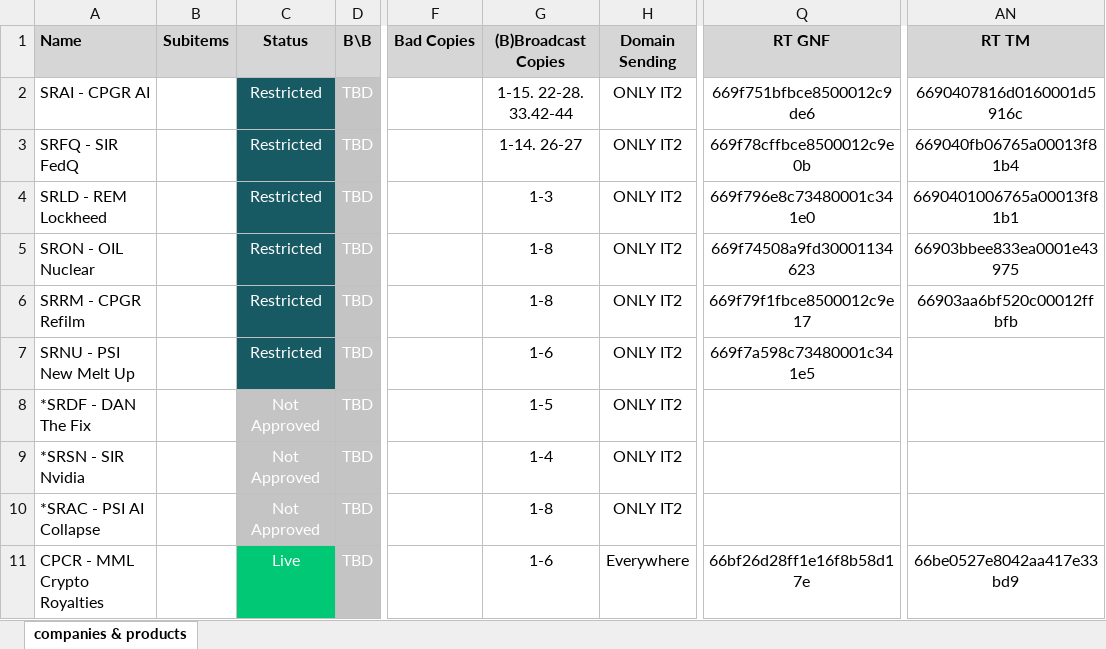
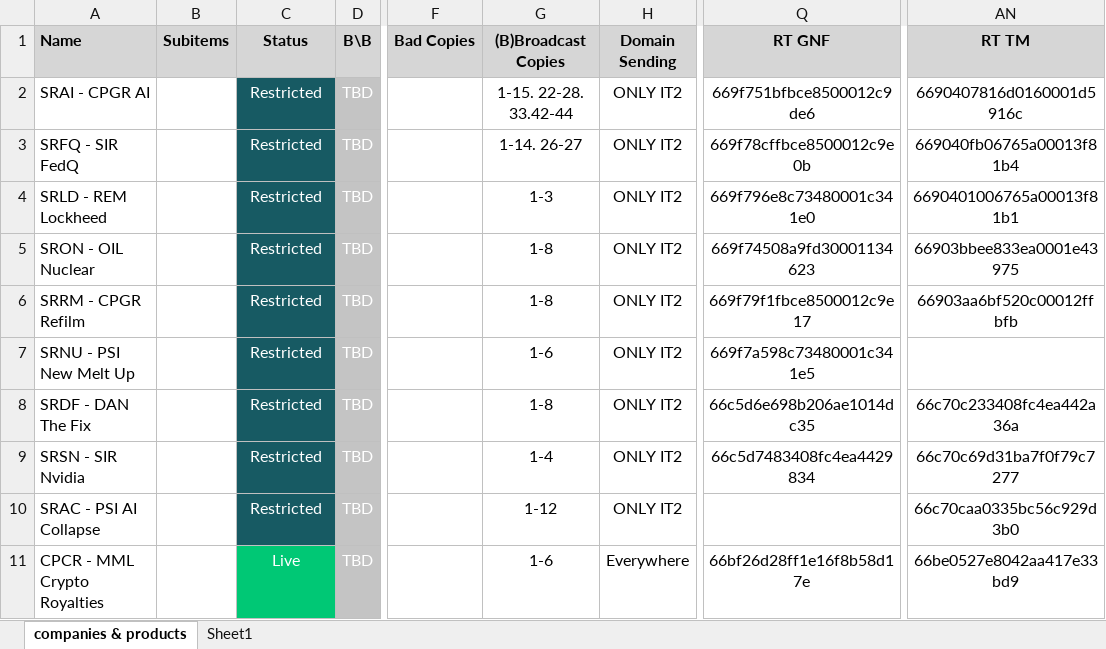
Before and after one commit to INRGI/CopyMaker, an Excel workbook: public/products.xlsx, sheet companies & products, drawn as a sheet; only a part is shown, gaps mark what is left out; values as stored, in another font and other column widths than the file's, no borders; charts and pictures not drawn; the diff covers the shown part only; the diff names each change by its address in the sheet, - before the commit and + after, or states it on an @@ line.

Commit message:
Upload new products

```diff
--- a/public/products.xlsx (sheet companies & products)
+++ b/public/products.xlsx (sheet companies & products)
+sheet tab: Sheet1
-A8 (Name): *SRDF - DAN The Fix
+A8 (Name): SRDF - DAN The Fix
-C8:C10 (Status): Not Approved
+C8:C10 (Status): Restricted
-C8:C10 fill: #C4C4C4
+C8:C10 fill: #175A63
-G8 ((B)Broadcast Copies): 1-5
+G8 ((B)Broadcast Copies): 1-8
-Q8 (RT GNF): (empty)
+Q8 (RT GNF): 66c5d6e698b206ae1014dc35
-AN8 (RT TM): (empty)
+AN8 (RT TM): 66c70c233408fc4ea442a36a
-A9 (Name): *SRSN - SIR Nvidia
+A9 (Name): SRSN - SIR Nvidia
-Q9 (RT GNF): (empty)
+Q9 (RT GNF): 66c5d7483408fc4ea4429834
-AN9 (RT TM): (empty)
+AN9 (RT TM): 66c70c69d31ba7f0f79c7277
-A10 (Name): *SRAC - PSI AI Collapse
+A10 (Name): SRAC - PSI AI Collapse
-G10 ((B)Broadcast Copies): 1-8
+G10 ((B)Broadcast Copies): 1-12
-AN10 (RT TM): (empty)
+AN10 (RT TM): 66c70caa0335bc56c929d3b0
```
Also changed, not shown: 5 added rows, 1 removed row, 1 moved row, 14 edited cells and cell formats elsewhere in this sheet, charts or pictures, 1 other file.
